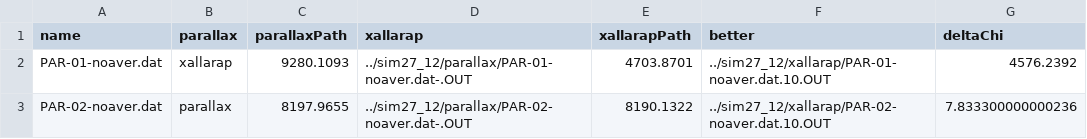
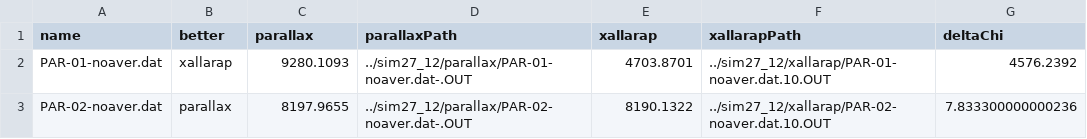
Before and after one commit to Jaclav/MicroLensingFund, a CSV file: sim27_12/chi2.csv, drawn as a sheet; only a part is shown.

```diff
--- a/sim27_12/chi2.csv
+++ b/sim27_12/chi2.csv
@@ -1,2 +1,2 @@
-name,parallax,parallaxPath,xallarap,xallarapPath,better,deltaChi
+name,better,parallax,parallaxPath,xallarap,xallarapPath,deltaChi
 PAR-01-noaver.dat,xallarap,9280.1093,../sim27_12/parallax/PAR-01-noaver.dat-.OUT,4703.8701,../sim27_12/xallarap/PAR-01-noaver.dat.10.OUT,4576.2392
```
Also changed, not shown: 1 other file.
